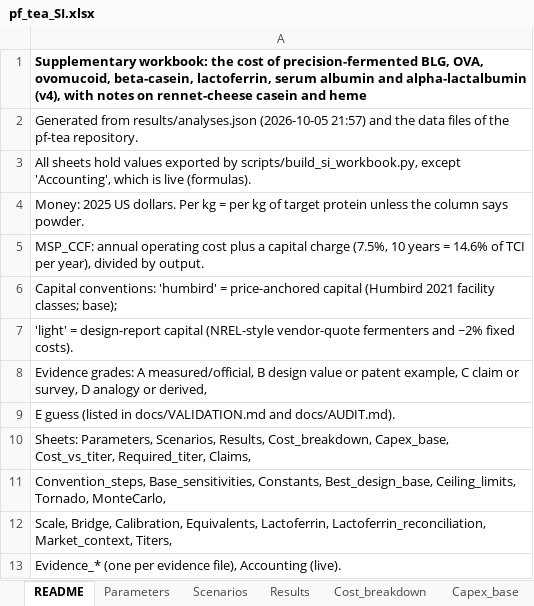
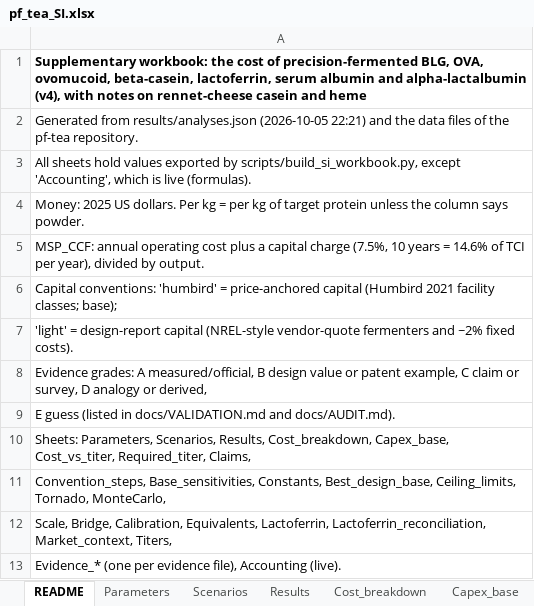
Before and after one commit to PabloAMC/precision-fermentation-TEA, an Excel workbook: report/pf_tea_SI.xlsx, sheet README, drawn as a sheet; values as stored, in another font and other column widths than the file's, no borders; the diff names each change by its address in the sheet, - before the commit and + after, or states it on an @@ line.

```diff
--- a/report/pf_tea_SI.xlsx (sheet README)
+++ b/report/pf_tea_SI.xlsx (sheet README)
-A2: …results/analyses.json (2026-10-05 21:57) and the…
+A2: …results/analyses.json (2026-10-05 22:21) and the…
```
Also changed, not shown: sheet Floor_vs_feed, sheet Parameters, 20 other files.
